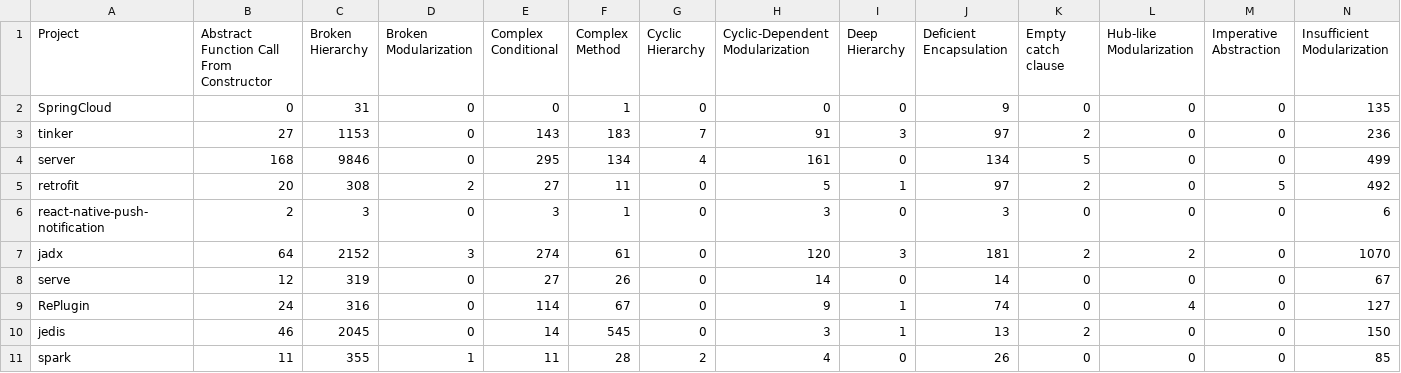
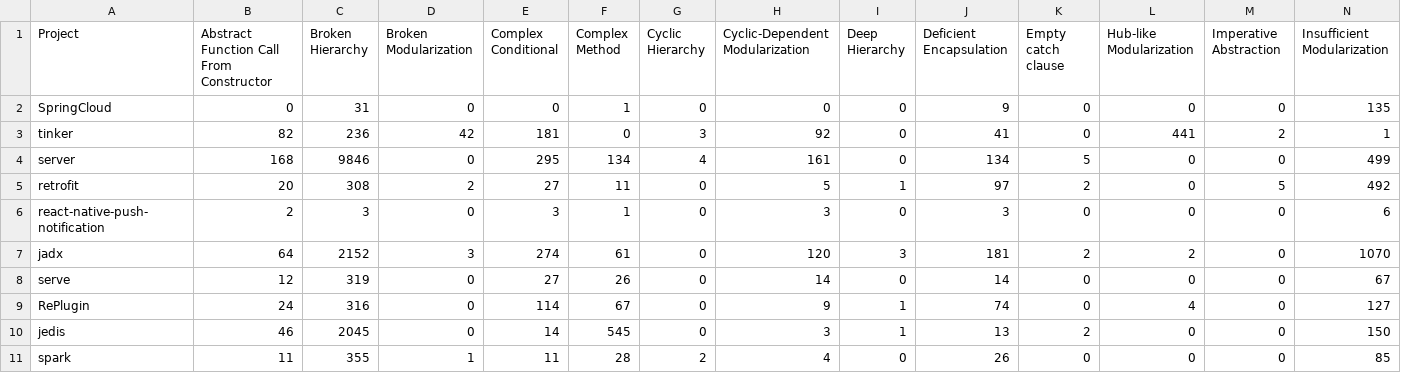
Before and after one commit to tahbee/findPopularJavaRepos, a CSV file: designite/results_designate_analysis.csv, drawn as a sheet; only a part is shown; the diff covers the shown part only; the diff names each change by its address in the sheet, - before the commit and + after, or states it on an @@ line.

```diff
--- a/designite/results_designate_analysis.csv
+++ b/designite/results_designate_analysis.csv
-B3: 27
+B3: 82
-C3 (Broken Hierarchy): 1153
+C3 (Broken Hierarchy): 236
-D3 (Broken Modularization): 0
+D3 (Broken Modularization): 42
-E3 (Complex Conditional): 143
+E3 (Complex Conditional): 181
-F3 (Complex Method): 183
+F3 (Complex Method): 0
-G3 (Cyclic Hierarchy): 7
+G3 (Cyclic Hierarchy): 3
-H3 (Cyclic-Dependent Modularization): 91
+H3 (Cyclic-Dependent Modularization): 92
-I3 (Deep Hierarchy): 3
+I3 (Deep Hierarchy): 0
-J3 (Deficient Encapsulation): 97
+J3 (Deficient Encapsulation): 41
-K3 (Empty catch clause): 2
+K3 (Empty catch clause): 0
-L3 (Hub-like Modularization): 0
+L3 (Hub-like Modularization): 441
-M3 (Imperative Abstraction): 0
+M3 (Imperative Abstraction): 2
-N3 (Insufficient Modularization): 236
+N3 (Insufficient Modularization): 1
```
Also changed, not shown: 13 edited cells elsewhere in this file, pmd/results_pmd_analysis.csv, 8 other files.
